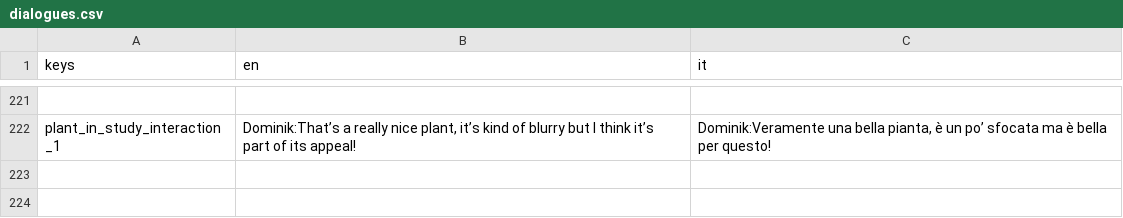
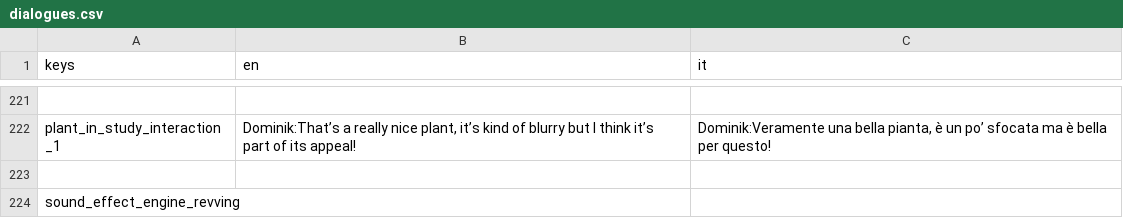
Before and after one commit to cristian-tentella/enigma-gioco, a CSV file: localization/dialogue/dialogues.csv, drawn as a sheet; only a part is shown, gaps mark what is left out; the diff names each change by its address in the sheet, - before the commit and + after, or states it on an @@ line.

Commit message:
Small change to dialogues so that there's a sound effect playing (part 1)

```diff
--- a/localization/dialogue/dialogues.csv
+++ b/localization/dialogue/dialogues.csv
+row 223: (empty)
+row 224: sound_effect_engine_revving
```
Also changed, not shown: 1 other file.
